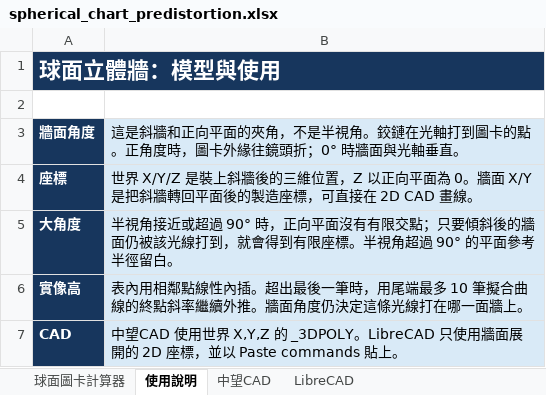
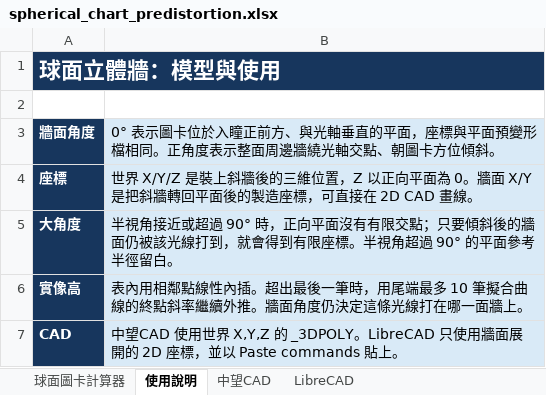
Before and after one commit to Higanbana-TW/Optics, an Excel workbook: spherical_chart_predistortion.xlsx, sheet 使用說明, drawn as a sheet; values as stored, in another font and other column widths than the file's, no borders; charts and pictures not drawn; the diff names each change by its address in the sheet, - before the commit and + after, or states it on an @@ line.

```diff
--- a/spherical_chart_predistortion.xlsx (sheet 使用說明)
+++ b/spherical_chart_predistortion.xlsx (sheet 使用說明)
-B3: 這是斜牆和正向平面的夾角，不是半視角。鉸鏈在光軸打到圖卡的點。正角度時，圖卡外緣往鏡頭折；0° 時牆面與光軸垂直。
+B3: 0° 表示圖卡位於入瞳正前方、與光軸垂直的平面，座標與平面預變形檔相同。正角度表示整面周邊牆繞光軸交點、朝圖卡方位傾斜。
```
Also changed, not shown: sheet 中望CAD, sheet LibreCAD, sheet 球面圖卡計算器, charts or pictures.
